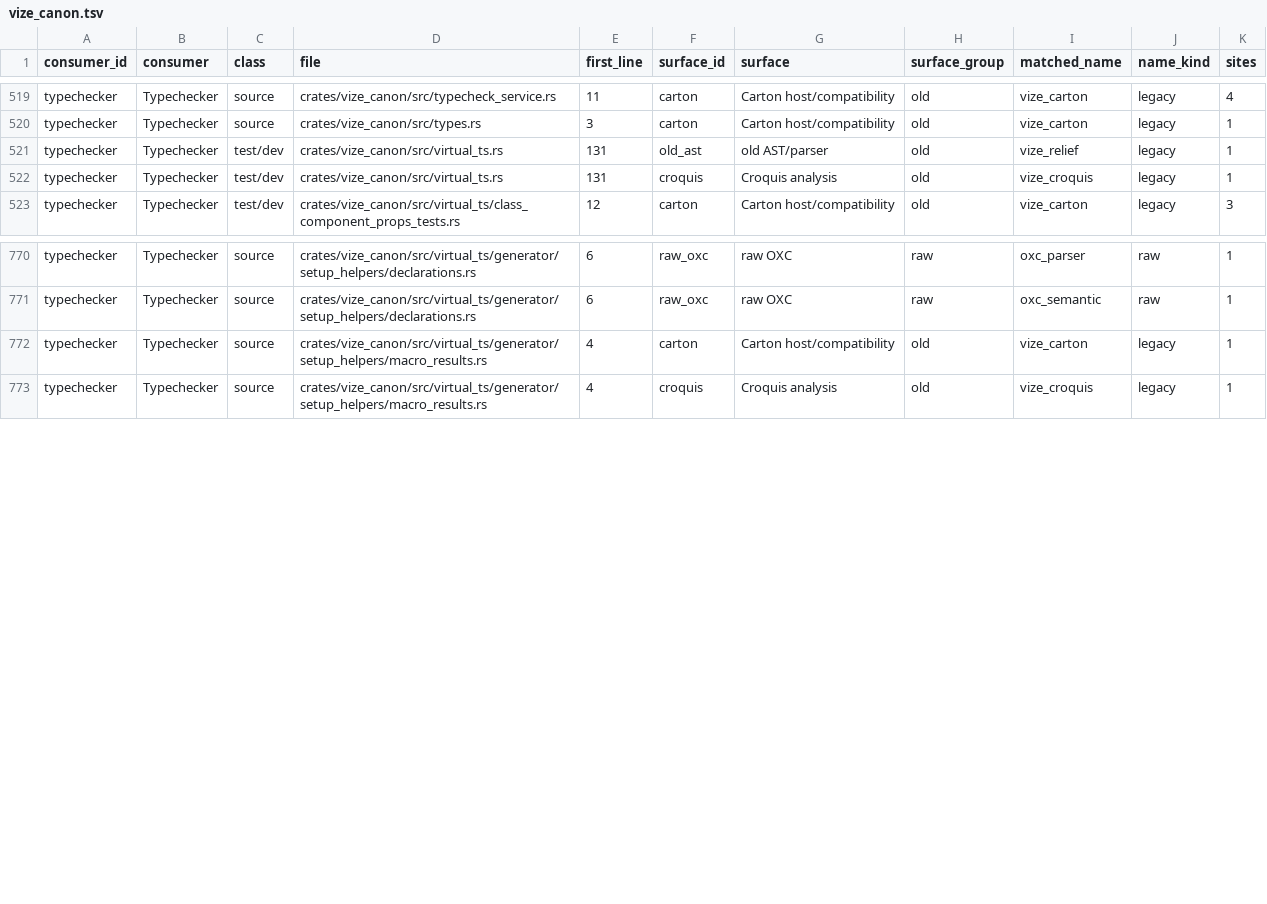
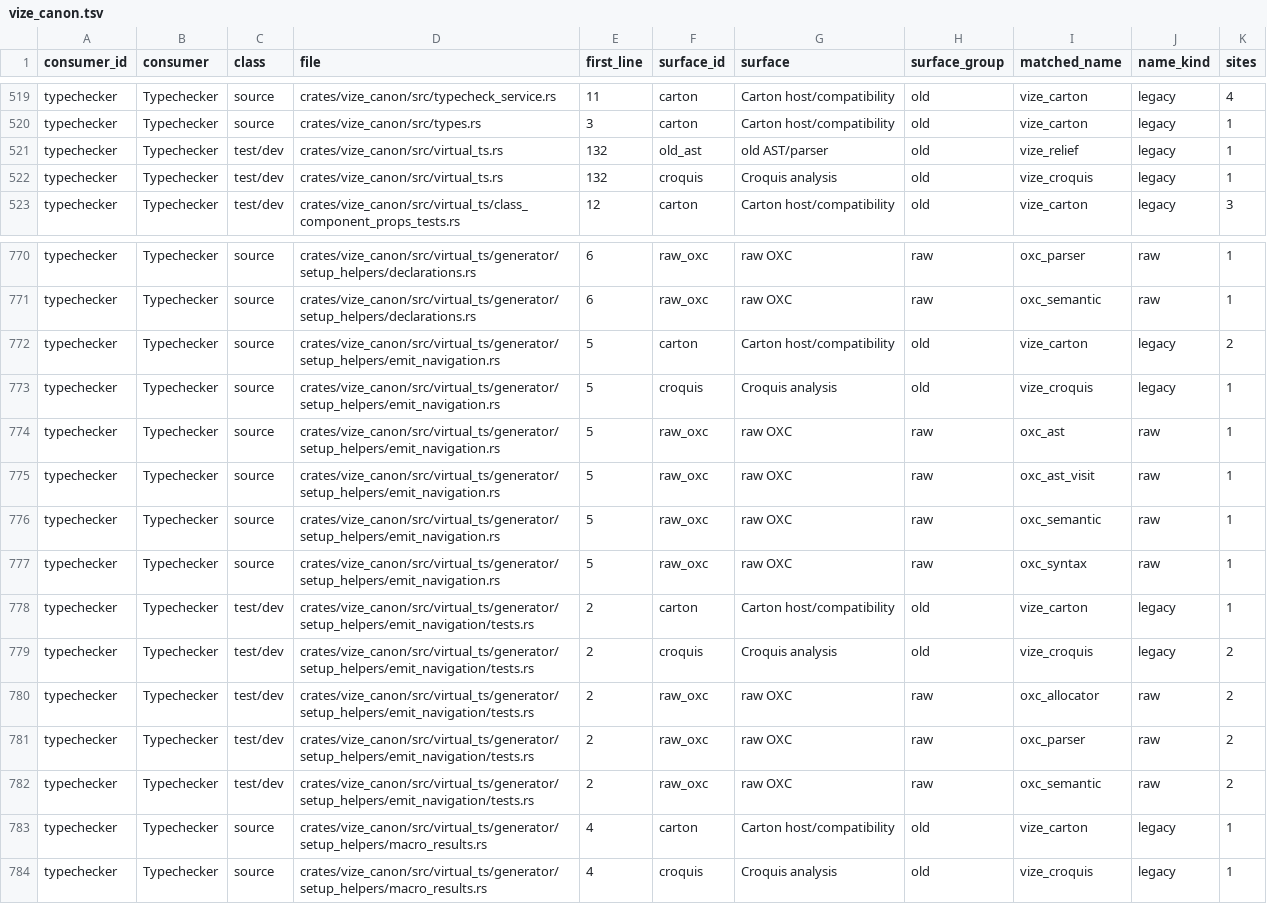
Before and after one commit to Hebilicious/vize, a TSV file: docs/davinci/plan/consumer-migration-surfaces/typechecker/vize_canon.tsv, drawn as a sheet; only a part is shown, gaps mark what is left out.

Commit message:
fix(lsp): link bound emit calls to authored events (#8218)
* test(lsp): qualify original event rename transactions

Retain literal Toggle/App reports and six independent whole stdio oracles for
the event declaration, emit-string call, and parent listener with LF/CRLF.
Keep actual edit application and independent repair diagnostics distinct.

Refs #8010
Refs #8011
Refs #4075

Co-authored-by: ubugeeei <71201308+ubugeeei@users.noreply.github.com>

* fix(lsp): link bound emit calls to authored events

Co-authored-by: ubugeeei <71201308+ubugeeei@users.noreply.github.com>

* fix(lsp): materialize closed event consumers before rename

Co-authored-by: ubugeeei <71201308+ubugeeei@users.noreply.github.com>

* fix(lsp): limit event workspace expansion to owned roles

Preserve exact AST-owned key/call eligibility and remove the newly added name-only fallback. Retain the original complete partial-application diagnostic oracle and capture a separate public CLI batch witness on identical disk sources.

Co-authored-by: ubugeeei <71201308+ubugeeei@users.noreply.github.com>

* test(lsp): trace partial event edit diagnostics

Co-authored-by: ubugeeei <71201308+ubugeeei@users.noreply.github.com>

* fix(test): declare fail-closed diagnostic fixture panics

* test(perf): bind event source to original warm request workload

* test(lsp): remove unused witness lint expectation

Keep the mandatory helper expectations and every original diagnostic witness assertion unchanged.

Co-authored-by: ubugeeei <71201308+ubugeeei@users.noreply.github.com>

* test(lsp): retain prompt and complete native diagnostics

Co-authored-by: ubugeeei <71201308+ubugeeei@users.noreply.github.com>

* test(lsp): separate shared fixture extension positions

Move only the private publication sequence field and identical initializer before runtime so independent fixture extensions compose cleanly. Preserve every type, value, protocol input, full expected transaction and ordered publication.

Co-authored-by: ubugeeei <71201308+ubugeeei@users.noreply.github.com>

```diff
--- a/docs/davinci/plan/consumer-migration-surfaces/typechecker/vize_canon.tsv
+++ b/docs/davinci/plan/consumer-migration-surfaces/typechecker/vize_canon.tsv
@@ -520,4 +520,4 @@ typechecker	Typechecker	source	crates/vize_canon/src/typecheck_service.rs	11	car
 typechecker	Typechecker	source	crates/vize_canon/src/types.rs	3	carton	Carton host/compatibility	old	vize_carton	legacy	1
-typechecker	Typechecker	test/dev	crates/vize_canon/src/virtual_ts.rs	131	old_ast	old AST/parser	old	vize_relief	legacy	1
-typechecker	Typechecker	test/dev	crates/vize_canon/src/virtual_ts.rs	131	croquis	Croquis analysis	old	vize_croquis	legacy	1
+typechecker	Typechecker	test/dev	crates/vize_canon/src/virtual_ts.rs	132	old_ast	old AST/parser	old	vize_relief	legacy	1
+typechecker	Typechecker	test/dev	crates/vize_canon/src/virtual_ts.rs	132	croquis	Croquis analysis	old	vize_croquis	legacy	1
 typechecker	Typechecker	test/dev	crates/vize_canon/src/virtual_ts/class_component_props_tests.rs	12	carton	Carton host/compatibility	old	vize_carton	legacy	3
@@ -771,2 +771,13 @@ typechecker	Typechecker	source	crates/vize_canon/src/virtual_ts/generator/setup_
 typechecker	Typechecker	source	crates/vize_canon/src/virtual_ts/generator/setup_helpers/declarations.rs	6	raw_oxc	raw OXC	raw	oxc_semantic	raw	1
+typechecker	Typechecker	source	crates/vize_canon/src/virtual_ts/generator/setup_helpers/emit_navigation.rs	5	carton	Carton host/compatibility	old	vize_carton	legacy	2
+typechecker	Typechecker	source	crates/vize_canon/src/virtual_ts/generator/setup_helpers/emit_navigation.rs	5	croquis	Croquis analysis	old	vize_croquis	legacy	1
+typechecker	Typechecker	source	crates/vize_canon/src/virtual_ts/generator/setup_helpers/emit_navigation.rs	5	raw_oxc	raw OXC	raw	oxc_ast	raw	1
+typechecker	Typechecker	source	crates/vize_canon/src/virtual_ts/generator/setup_helpers/emit_navigation.rs	5	raw_oxc	raw OXC	raw	oxc_ast_visit	raw	1
+typechecker	Typechecker	source	crates/vize_canon/src/virtual_ts/generator/setup_helpers/emit_navigation.rs	5	raw_oxc	raw OXC	raw	oxc_semantic	raw	1
+typechecker	Typechecker	source	crates/vize_canon/src/virtual_ts/generator/setup_helpers/emit_navigation.rs	5	raw_oxc	raw OXC	raw	oxc_syntax	raw	1
+typechecker	Typechecker	test/dev	crates/vize_canon/src/virtual_ts/generator/setup_helpers/emit_navigation/tests.rs	2	carton	Carton host/compatibility	old	vize_carton	legacy	1
+typechecker	Typechecker	test/dev	crates/vize_canon/src/virtual_ts/generator/setup_helpers/emit_navigation/tests.rs	2	croquis	Croquis analysis	old	vize_croquis	legacy	2
+typechecker	Typechecker	test/dev	crates/vize_canon/src/virtual_ts/generator/setup_helpers/emit_navigation/tests.rs	2	raw_oxc	raw OXC	raw	oxc_allocator	raw	2
+typechecker	Typechecker	test/dev	crates/vize_canon/src/virtual_ts/generator/setup_helpers/emit_navigation/tests.rs	2	raw_oxc	raw OXC	raw	oxc_parser	raw	2
+typechecker	Typechecker	test/dev	crates/vize_canon/src/virtual_ts/generator/setup_helpers/emit_navigation/tests.rs	2	raw_oxc	raw OXC	raw	oxc_semantic	raw	2
 typechecker	Typechecker	source	crates/vize_canon/src/virtual_ts/generator/setup_helpers/macro_results.rs	4	carton	Carton host/compatibility	old	vize_carton	legacy	1
```
Also changed, not shown: docs/davinci/plan/consumer-migration-surfaces/lsp/vize_maestro.tsv, 36 other files.
